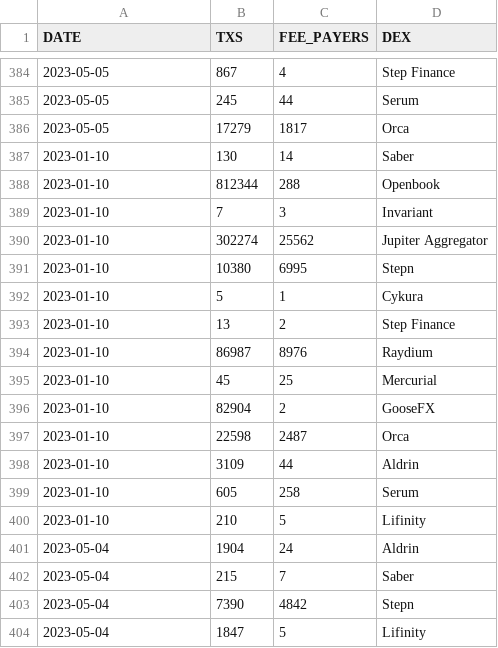
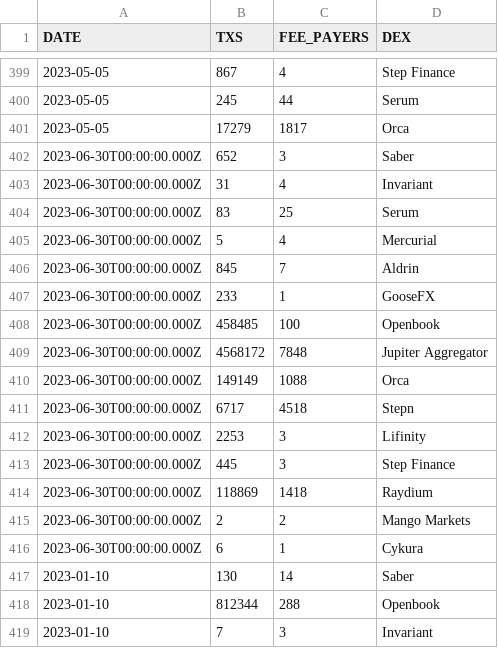
Before and after one commit to spire-fyi/spire_fyi, a CSV file: data/dex_info.csv, drawn as a sheet; only a part is shown, gaps mark what is left out; the shorter side is filled out with more unchanged rows; the diff covers the shown part only; the diff names each change by its address in the sheet, - before the commit and + after, or states it on an @@ line.

```diff
--- a/data/dex_info.csv
+++ b/data/dex_info.csv
+row 402: 2023-06-30T00:00:00.000Z | 652 | 3 | Saber
+row 403: 2023-06-30T00:00:00.000Z | 31 | 4 | Invariant
+row 404: 2023-06-30T00:00:00.000Z | 83 | 25 | Serum
+row 405: 2023-06-30T00:00:00.000Z | 5 | 4 | Mercurial
+row 406: 2023-06-30T00:00:00.000Z | 845 | 7 | Aldrin
+row 407: 2023-06-30T00:00:00.000Z | 233 | 1 | GooseFX
+row 408: 2023-06-30T00:00:00.000Z | 458485 | 100 | Openbook
+row 409: 2023-06-30T00:00:00.000Z | 4568172 | 7848 | Jupiter Aggregator
+row 410: 2023-06-30T00:00:00.000Z | 149149 | 1088 | Orca
+row 411: 2023-06-30T00:00:00.000Z | 6717 | 4518 | Stepn
+row 412: 2023-06-30T00:00:00.000Z | 2253 | 3 | Lifinity
+row 413: 2023-06-30T00:00:00.000Z | 445 | 3 | Step Finance
+row 414: 2023-06-30T00:00:00.000Z | 118869 | 1418 | Raydium
+row 415: 2023-06-30T00:00:00.000Z | 2 | 2 | Mango Markets
+row 416: 2023-06-30T00:00:00.000Z | 6 | 1 | Cykura
```
Also changed, not shown: 29 added rows elsewhere in this file, data/all_programs_flipside_labels.csv, data/dex_signers_fee_payers.csv, 13 other files.
